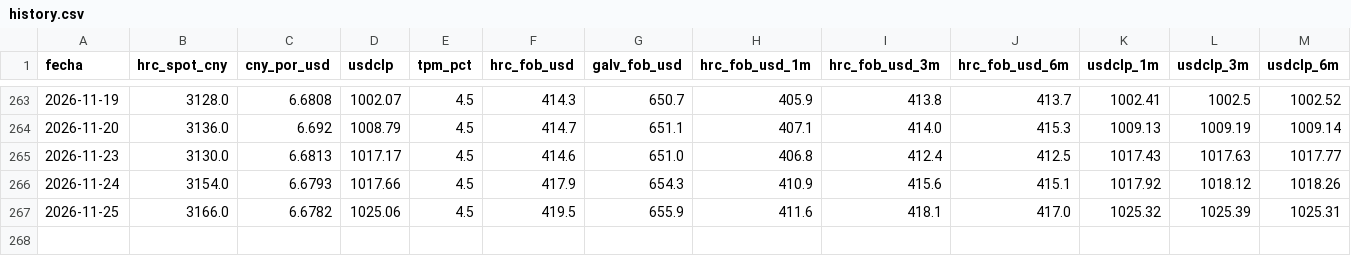
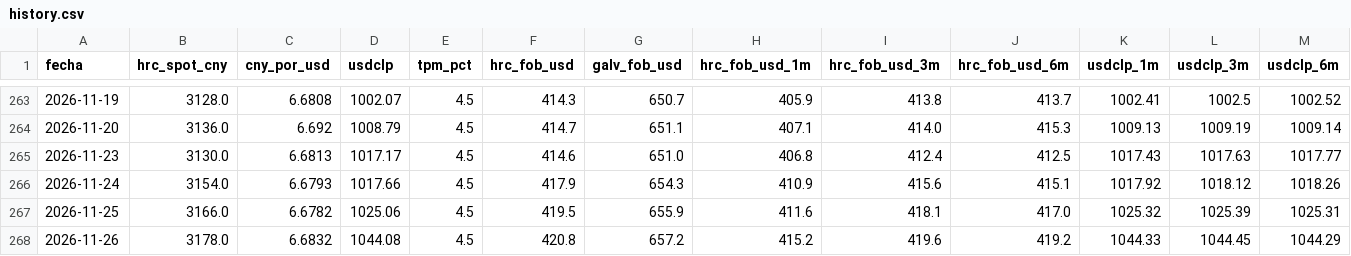
Before and after one commit to pablointupac/monitor-acero, a CSV file: data/history.csv, drawn as a sheet; only a part is shown, gaps mark what is left out.

```diff
--- a/data/history.csv
+++ b/data/history.csv
@@ -267 +267,2 @@ fecha,hrc_spot_cny,cny_por_usd,usdclp,tpm_pct,hrc_fob_usd,galv_fob_usd,hrc_fob_u
 2026-11-25,3166.0,6.6782,1025.06,4.5,419.5,655.9,411.6,418.1,417.0,1025.32,1025.39,1025.31
+2026-11-26,3178.0,6.6832,1044.08,4.5,420.8,657.2,415.2,419.6,419.2,1044.33,1044.45,1044.29
```
Also changed, not shown: 1 other file.
